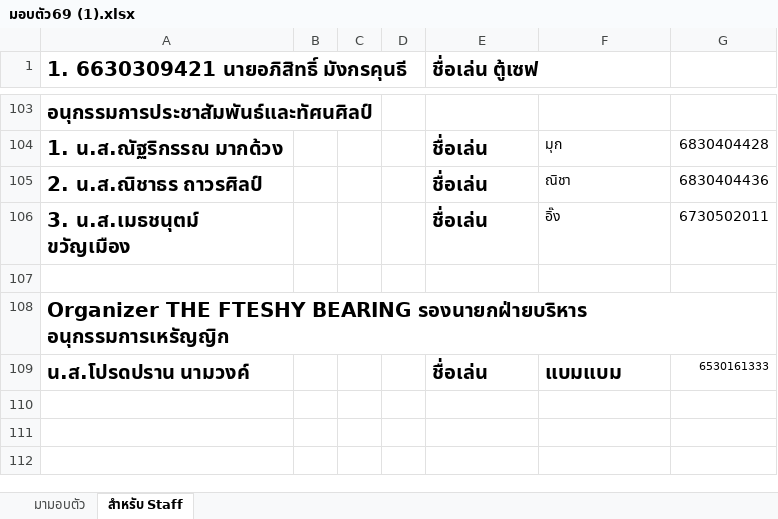
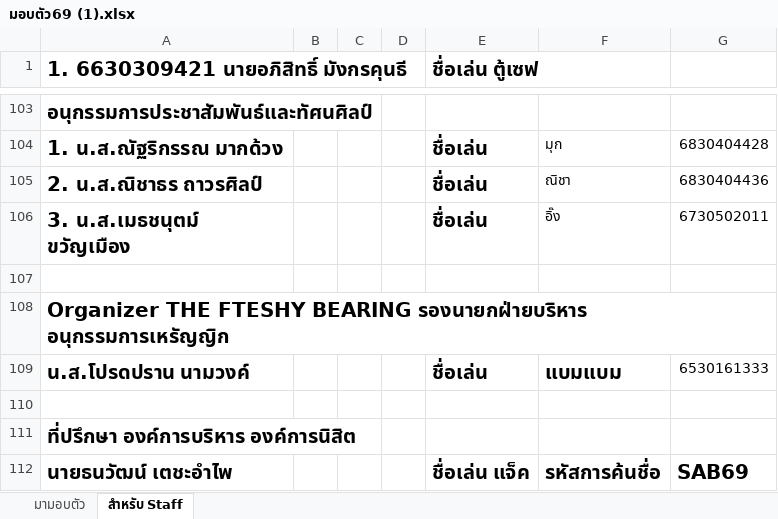
Before and after one commit to SABKUSRC69/the-freshy-bearing, an Excel workbook: มอบตัว69 (1).xlsx, sheet สำหรับ Staff, drawn as a sheet; only a part is shown, gaps mark what is left out; values as stored, in another font and other column widths than the file's, no borders; the diff names each change by its address in the sheet, - before the commit and + after, or states it on an @@ line.

```diff
--- a/มอบตัว69 (1).xlsx (sheet สำหรับ Staff)
+++ b/มอบตัว69 (1).xlsx (sheet สำหรับ Staff)
@@ G109 text size: larger @@
+row 110: (empty)
+row 111: ที่ปรึกษา องค์การบริหาร องค์การนิสิต
+row 112: นายธนวัฒน์ เตชะอำไพ |  |  |  | ชื่อเล่น แจ็ค | รหัสการค้นชื่อ | SAB69
```
Also changed, not shown: sheet มามอบตัว, 3 other files.
